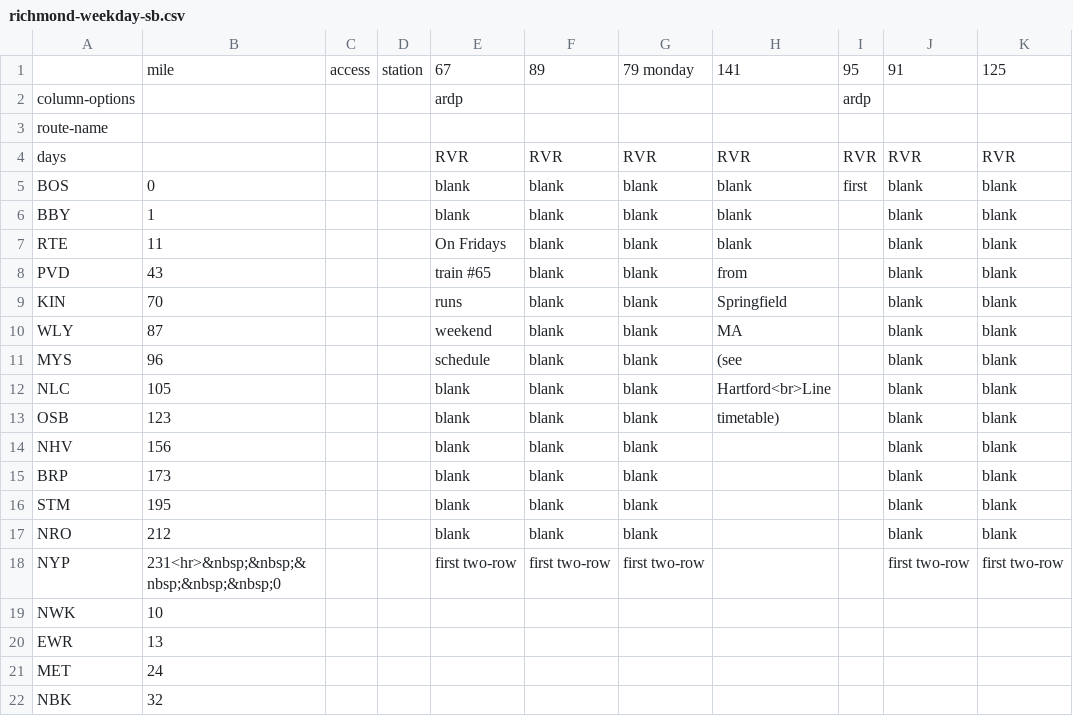
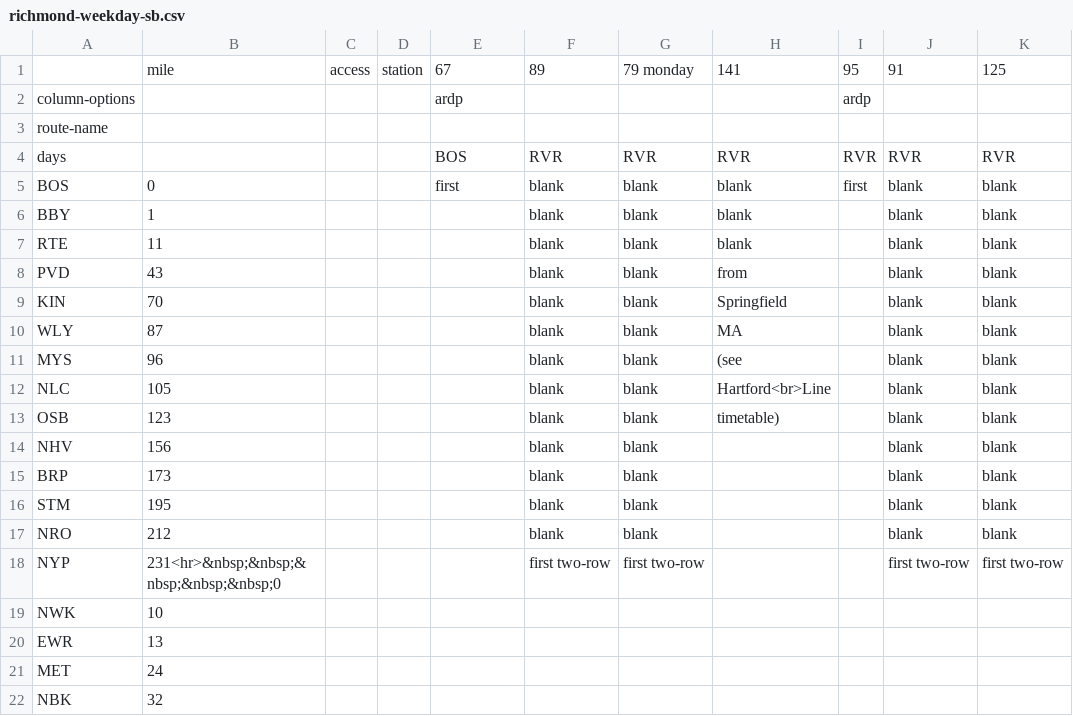
Before and after one commit to neroden/timetable_kit, a CSV file: timetable_kit/specs_amtrak/richmond-weekday-sb.csv, drawn as a sheet; only a part is shown; the diff names each change by its address in the sheet, - before the commit and + after, or states it on an @@ line.

Commit message:
Fix 67 starting at Boston

```diff
--- a/timetable_kit/specs_amtrak/richmond-weekday-sb.csv
+++ b/timetable_kit/specs_amtrak/richmond-weekday-sb.csv
-E4: RVR
+E4: BOS
-E5: blank
+E5: first
-E6: blank
+E6: (empty)
-E7: On Fridays
+E7: (empty)
-E8: train #65
+E8: (empty)
-E9: runs
+E9: (empty)
-E10: weekend
+E10: (empty)
-E11: schedule
+E11: (empty)
-E12:E17: blank
+E12:E17: (empty)
-E18: first two-row
+E18: (empty)
```
